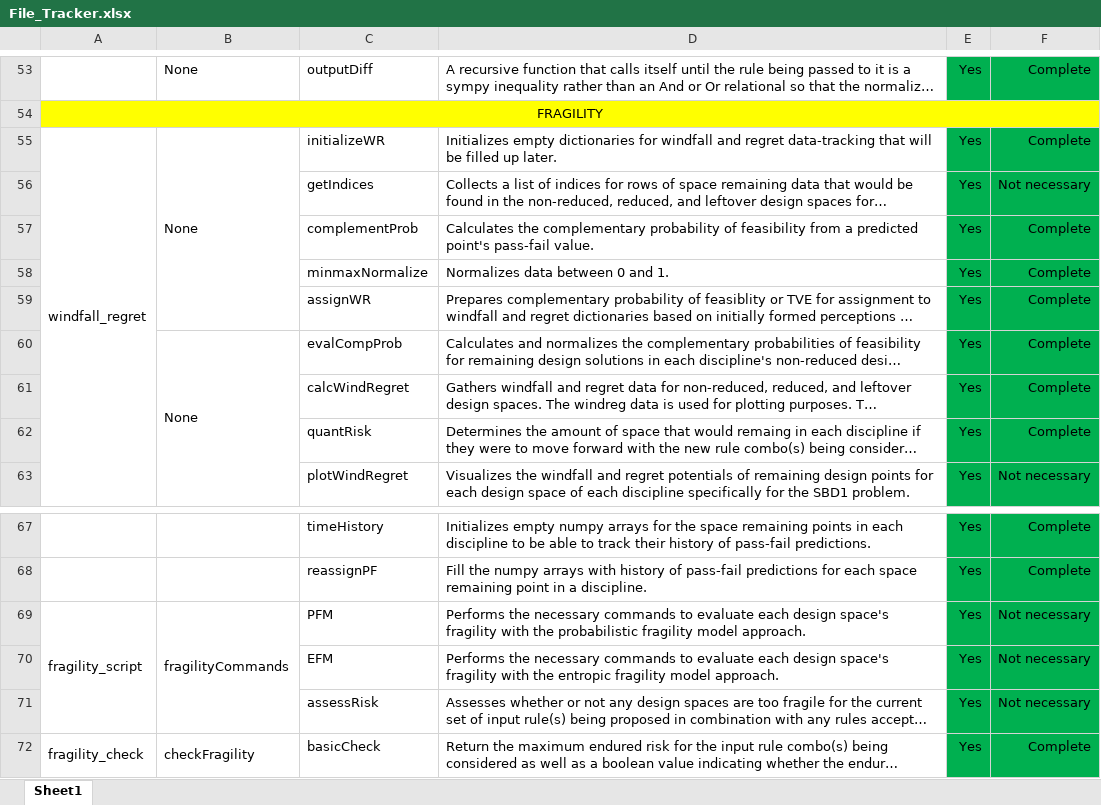
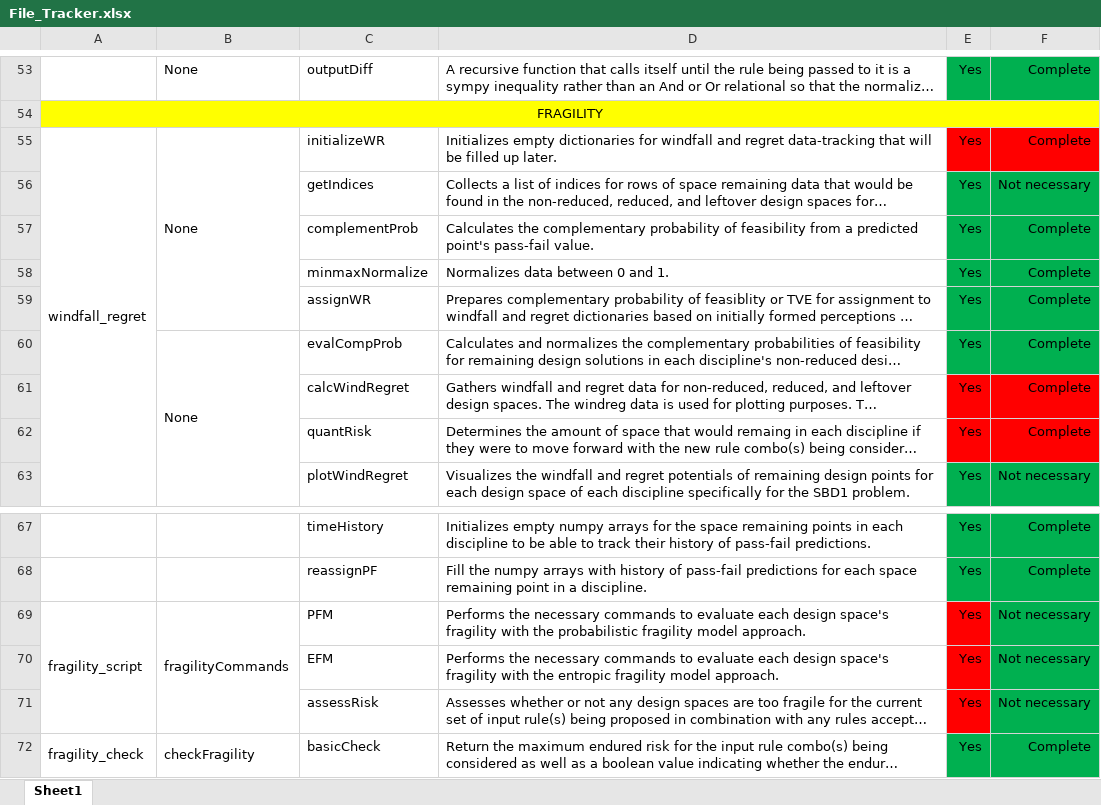
Before and after one commit to Marine-Structures-Design-Lab/DesignSpace_Fragility, an Excel workbook: Python Code/File_Tracker.xlsx, sheet Sheet1, drawn as a sheet; only a part is shown, gaps mark what is left out; long unchanged cells end in …; values as stored, in another font and other column widths than the file's, no borders; the diff names each change by its address in the sheet, - before the commit and + after, or states it on an @@ line.

```diff
--- a/Python Code/File_Tracker.xlsx (sheet Sheet1)
+++ b/Python Code/File_Tracker.xlsx (sheet Sheet1)
-E55:F55 fill: #00B050
+E55:F55 fill: #FF0000
-E61:F62 fill: #00B050
+E61:F62 fill: #FF0000
-E69:E71 fill: #00B050
+E69:E71 fill: #FF0000
```
Also changed, not shown: 3 other files.
